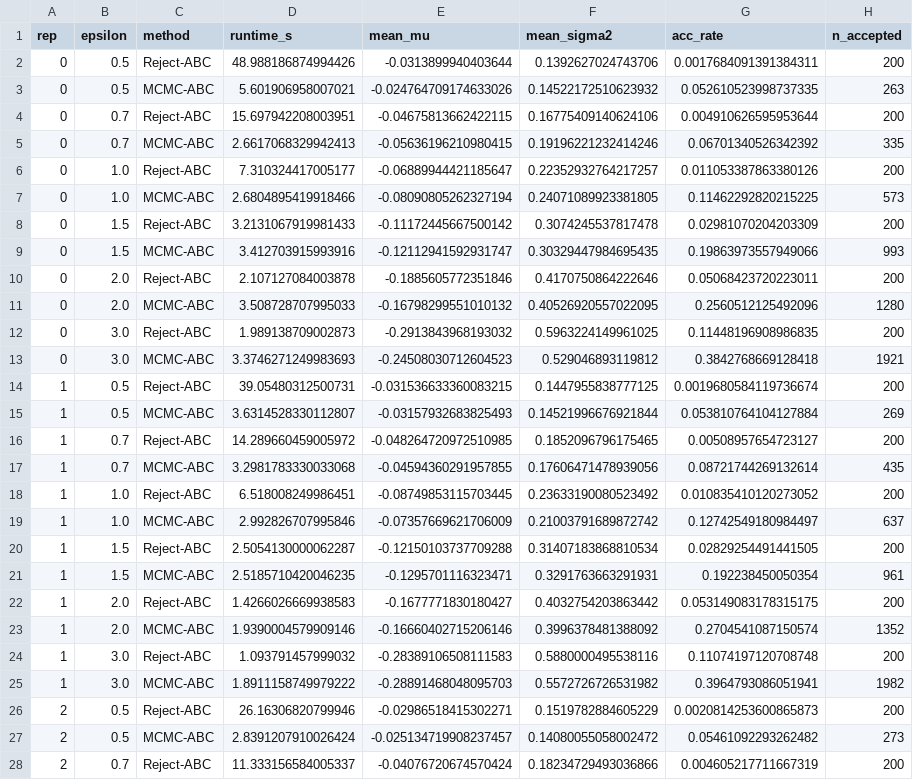
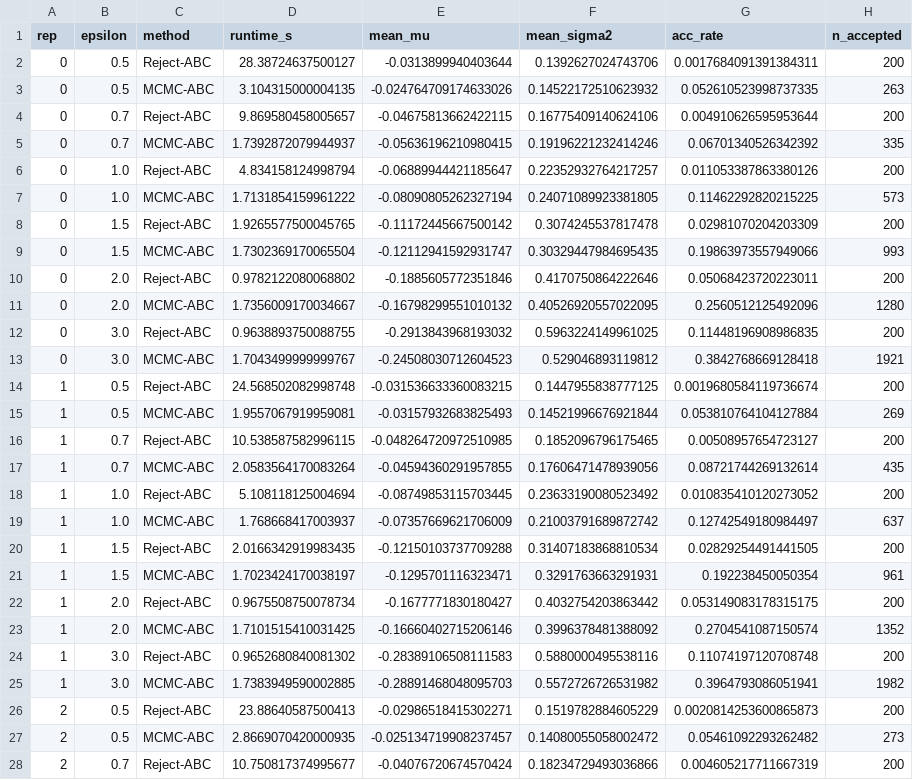
Before and after one commit to Ramei6/Monte-Carlo---Likelihood-free-inference-and-sums-of-log-normal-variates, a CSV file: benchmark_results/benchmark_results.csv, drawn as a sheet; only a part is shown; the diff covers the shown part only.

```diff
--- a/benchmark_results/benchmark_results.csv
+++ b/benchmark_results/benchmark_results.csv
@@ -1,28 +1,28 @@
 rep,epsilon,method,runtime_s,mean_mu,mean_sigma2,acc_rate,n_accepted
-0,0.5,Reject-ABC,48.988186874994426,-0.0313899940403644,0.1392627024743706,0.0017684091391384311,200
-0,0.5,MCMC-ABC,5.601906958007021,-0.024764709174633026,0.14522172510623932,0.052610523998737335,263
-0,0.7,Reject-ABC,15.697942208003951,-0.04675813662422115,0.16775409140624106,0.004910626595953644,200
-0,0.7,MCMC-ABC,2.6617068329942413,-0.05636196210980415,0.19196221232414246,0.06701340526342392,335
-0,1.0,Reject-ABC,7.310324417005177,-0.06889944421185647,0.22352932764217257,0.011053387863380126,200
-0,1.0,MCMC-ABC,2.6804895419918466,-0.08090805262327194,0.24071089923381805,0.11462292820215225,573
-0,1.5,Reject-ABC,3.2131067919981433,-0.11172445667500142,0.3074245537817478,0.02981070204203309,200
-0,1.5,MCMC-ABC,3.412703915993916,-0.12112941592931747,0.30329447984695435,0.19863973557949066,993
-0,2.0,Reject-ABC,2.107127084003878,-0.1885605772351846,0.4170750864222646,0.05068423720223011,200
-0,2.0,MCMC-ABC,3.508728707995033,-0.16798299551010132,0.40526920557022095,0.2560512125492096,1280
-0,3.0,Reject-ABC,1.989138709002873,-0.2913843968193032,0.5963224149961025,0.11448196908986835,200
-0,3.0,MCMC-ABC,3.3746271249983693,-0.24508030712604523,0.529046893119812,0.3842768669128418,1921
-1,0.5,Reject-ABC,39.05480312500731,-0.031536633360083215,0.1447955838777125,0.0019680584119736674,200
-1,0.5,MCMC-ABC,3.6314528330112807,-0.03157932683825493,0.14521996676921844,0.053810764104127884,269
-1,0.7,Reject-ABC,14.289660459005972,-0.048264720972510985,0.1852096796175465,0.00508957654723127,200
-1,0.7,MCMC-ABC,3.2981783330033068,-0.04594360291957855,0.17606471478939056,0.08721744269132614,435
-1,1.0,Reject-ABC,6.518008249986451,-0.08749853115703445,0.23633190080523492,0.010835410120273052,200
-1,1.0,MCMC-ABC,2.992826707995846,-0.07357669621706009,0.21003791689872742,0.12742549180984497,637
-1,1.5,Reject-ABC,2.5054130000062287,-0.12150103737709288,0.31407183868810534,0.02829254491441505,200
-1,1.5,MCMC-ABC,2.5185710420046235,-0.1295701116323471,0.3291763663291931,0.192238450050354,961
-1,2.0,Reject-ABC,1.4266026669938583,-0.1677771830180427,0.4032754203863442,0.053149083178315175,200
-1,2.0,MCMC-ABC,1.9390004579909146,-0.16660402715206146,0.3996378481388092,0.2704541087150574,1352
-1,3.0,Reject-ABC,1.093791457999032,-0.28389106508111583,0.5880000495538116,0.11074197120708748,200
-1,3.0,MCMC-ABC,1.8911158749979222,-0.28891468048095703,0.5572726726531982,0.3964793086051941,1982
-2,0.5,Reject-ABC,26.16306820799946,-0.02986518415302271,0.1519782884605229,0.0020814253600865873,200
-2,0.5,MCMC-ABC,2.8391207910026424,-0.025134719908237457,0.14080055058002472,0.05461092293262482,273
-2,0.7,Reject-ABC,11.333156584005337,-0.04076720674570424,0.18234729493036866,0.004605217711667319,200
+0,0.5,Reject-ABC,28.38724637500127,-0.0313899940403644,0.1392627024743706,0.0017684091391384311,200
+0,0.5,MCMC-ABC,3.104315000004135,-0.024764709174633026,0.14522172510623932,0.052610523998737335,263
+0,0.7,Reject-ABC,9.869580458005657,-0.04675813662422115,0.16775409140624106,0.004910626595953644,200
+0,0.7,MCMC-ABC,1.7392872079944937,-0.05636196210980415,0.19196221232414246,0.06701340526342392,335
+0,1.0,Reject-ABC,4.834158124998794,-0.06889944421185647,0.22352932764217257,0.011053387863380126,200
+0,1.0,MCMC-ABC,1.7131854159961222,-0.08090805262327194,0.24071089923381805,0.11462292820215225,573
+0,1.5,Reject-ABC,1.9265577500045765,-0.11172445667500142,0.3074245537817478,0.02981070204203309,200
+0,1.5,MCMC-ABC,1.7302369170065504,-0.12112941592931747,0.30329447984695435,0.19863973557949066,993
+0,2.0,Reject-ABC,0.9782122080068802,-0.1885605772351846,0.4170750864222646,0.05068423720223011,200
+0,2.0,MCMC-ABC,1.7356009170034667,-0.16798299551010132,0.40526920557022095,0.2560512125492096,1280
+0,3.0,Reject-ABC,0.9638893750088755,-0.2913843968193032,0.5963224149961025,0.11448196908986835,200
+0,3.0,MCMC-ABC,1.7043499999999767,-0.24508030712604523,0.529046893119812,0.3842768669128418,1921
+1,0.5,Reject-ABC,24.568502082998748,-0.031536633360083215,0.1447955838777125,0.0019680584119736674,200
+1,0.5,MCMC-ABC,1.9557067919959081,-0.03157932683825493,0.14521996676921844,0.053810764104127884,269
+1,0.7,Reject-ABC,10.538587582996115,-0.048264720972510985,0.1852096796175465,0.00508957654723127,200
+1,0.7,MCMC-ABC,2.0583564170083264,-0.04594360291957855,0.17606471478939056,0.08721744269132614,435
+1,1.0,Reject-ABC,5.108118125004694,-0.08749853115703445,0.23633190080523492,0.010835410120273052,200
+1,1.0,MCMC-ABC,1.768668417003937,-0.07357669621706009,0.21003791689872742,0.12742549180984497,637
+1,1.5,Reject-ABC,2.0166342919983435,-0.12150103737709288,0.31407183868810534,0.02829254491441505,200
+1,1.5,MCMC-ABC,1.7023424170038197,-0.1295701116323471,0.3291763663291931,0.192238450050354,961
+1,2.0,Reject-ABC,0.9675508750078734,-0.1677771830180427,0.4032754203863442,0.053149083178315175,200
+1,2.0,MCMC-ABC,1.7101515410031425,-0.16660402715206146,0.3996378481388092,0.2704541087150574,1352
+1,3.0,Reject-ABC,0.9652680840081302,-0.28389106508111583,0.5880000495538116,0.11074197120708748,200
+1,3.0,MCMC-ABC,1.7383949590002885,-0.28891468048095703,0.5572726726531982,0.3964793086051941,1982
+2,0.5,Reject-ABC,23.88640587500413,-0.02986518415302271,0.1519782884605229,0.0020814253600865873,200
+2,0.5,MCMC-ABC,2.8669070420000935,-0.025134719908237457,0.14080055058002472,0.05461092293262482,273
+2,0.7,Reject-ABC,10.750817374995677,-0.04076720674570424,0.18234729493036866,0.004605217711667319,200
```
Also changed, not shown: 9 edited cells elsewhere in this file, 3 other files.
